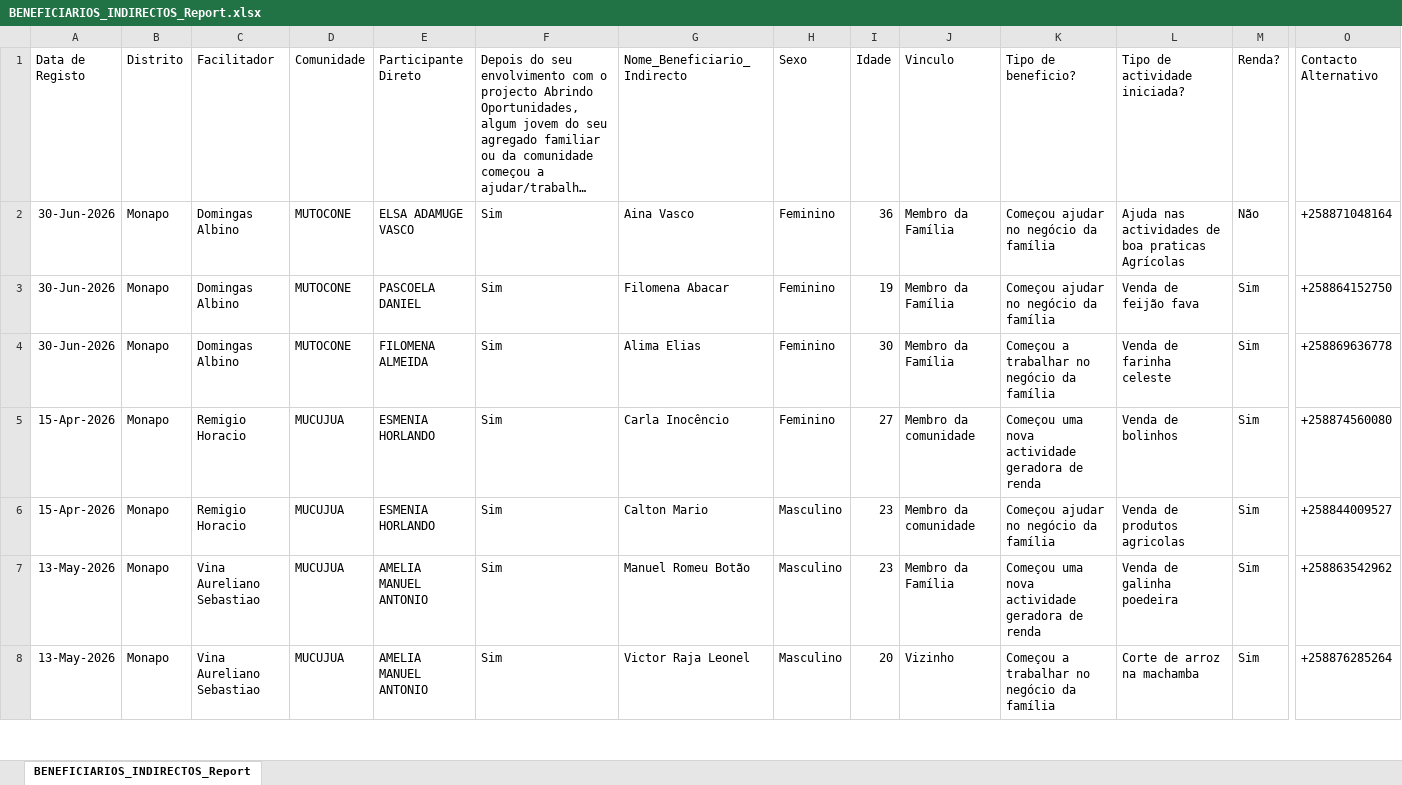
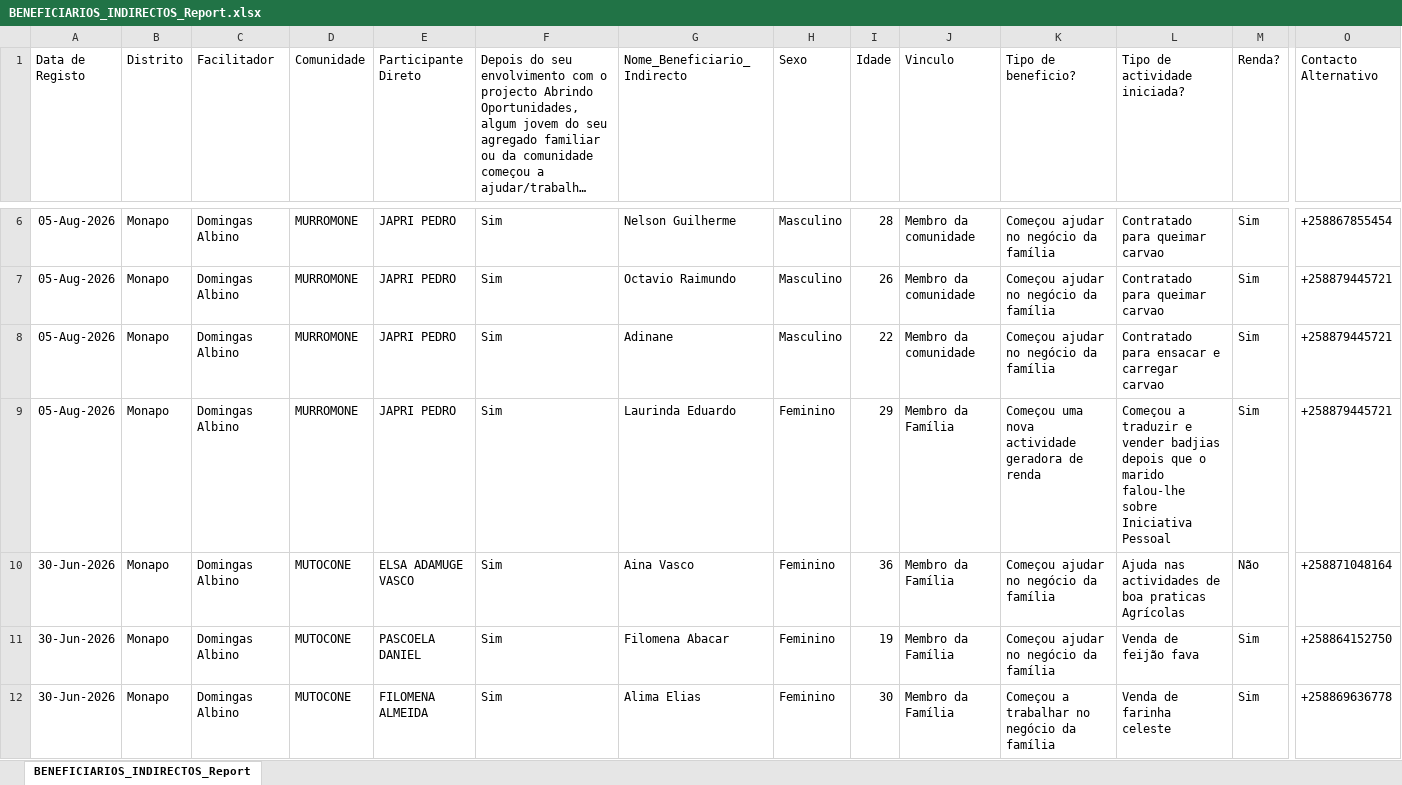
Before and after one commit to muvamis/dash_abrindo_oportunidades_c3, an Excel workbook: BENEFICIARIOS_INDIRECTOS_Report.xlsx, sheet BENEFICIARIOS_INDIRECTOS_Report, drawn as a sheet; only a part is shown, gaps mark what is left out; the shorter side is filled out with more unchanged rows; long unchanged cells end in …; values as stored, in another font and other column widths than the file's, no borders; rows hold the shown columns only; the diff covers the shown part only; the diff names each change by its address in the sheet, - before the commit and + after, or states it on an @@ line.

```diff
--- a/BENEFICIARIOS_INDIRECTOS_Report.xlsx (sheet BENEFICIARIOS_INDIRECTOS_Report)
+++ b/BENEFICIARIOS_INDIRECTOS_Report.xlsx (sheet BENEFICIARIOS_INDIRECTOS_Report)
+row 6: 05-Aug-2026 | Monapo | Domingas Albino | MURROMONE | JAPRI PEDRO | Sim | Nelson Guilherme | Masculino | 28 | Membro da comunidade | Começou ajudar no negócio da família | Contratado para queimar carvao | Sim | +258867855454
+row 7: 05-Aug-2026 | Monapo | Domingas Albino | MURROMONE | JAPRI PEDRO | Sim | Octavio Raimundo | Masculino | 26 | Membro da comunidade | Começou ajudar no negócio da família | Contratado para queimar carvao | Sim | +258879445721
+row 8: 05-Aug-2026 | Monapo | Domingas Albino | MURROMONE | JAPRI PEDRO | Sim | Adinane | Masculino | 22 | Membro da comunidade | Começou ajudar no negócio da família | Contratado para ensacar e carregar carvao | Sim | +258879445721
+row 9: 05-Aug-2026 | Monapo | Domingas Albino | MURROMONE | JAPRI PEDRO | Sim | Laurinda Eduardo | Feminino | 29 | Membro da Família | Começou uma nova actividade geradora de renda | Começou a traduzir e vender badjias depois que o marido falou-lhe sobre Iniciativa Pessoal | Sim | +258879445721
```
Also changed, not shown: 4 added rows elsewhere in this sheet, Beneficiarios_Indiretos.xlsx, Geral_Poupanca.xlsx, 11 other files.
